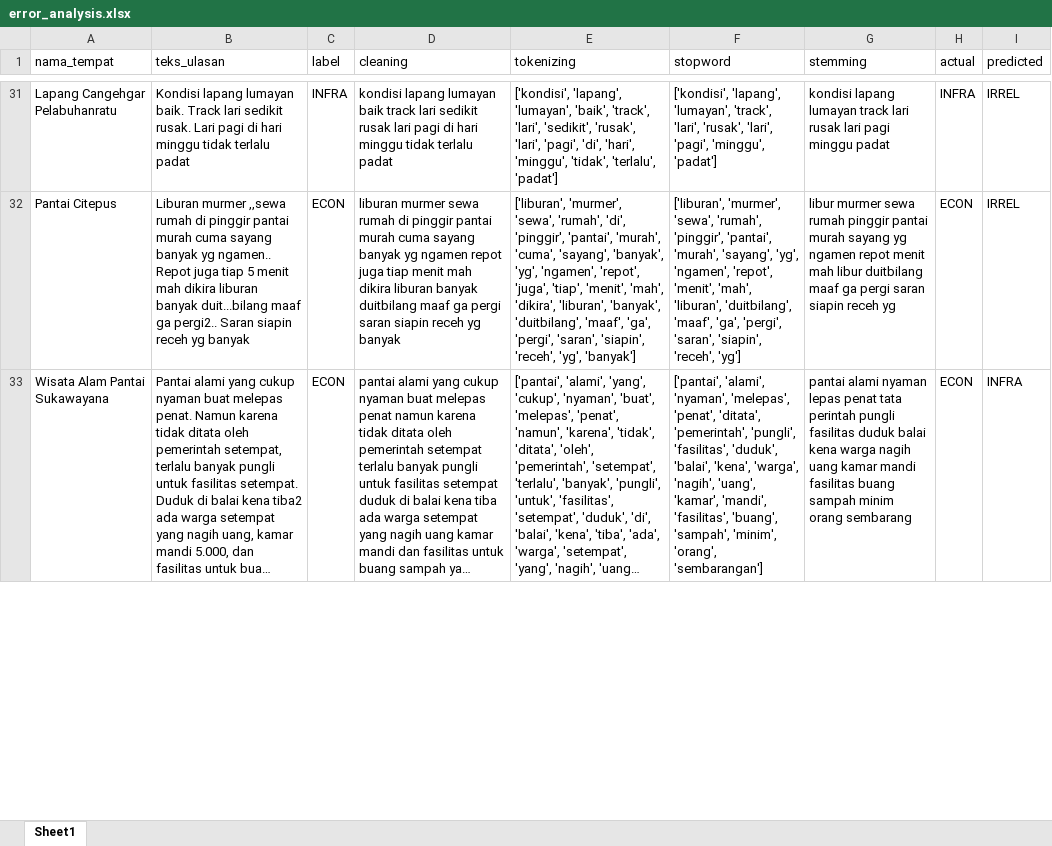
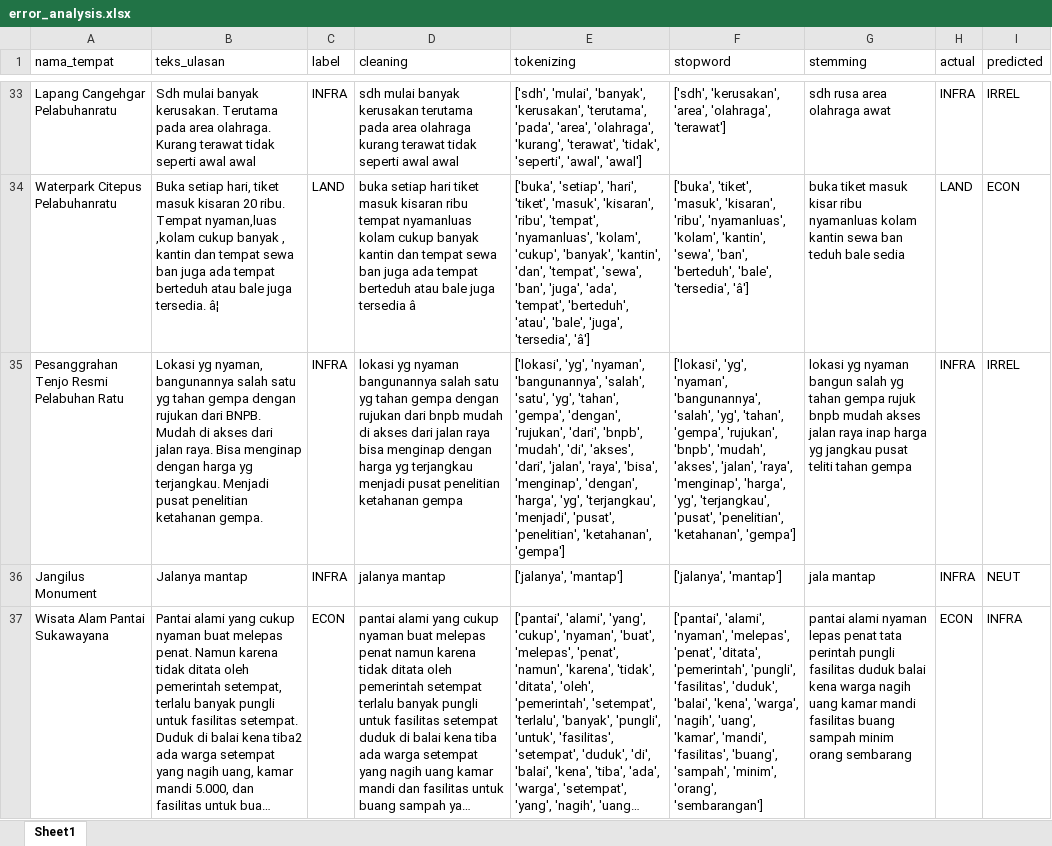
Before and after one commit to muizulrafi/skripsi-ulasan-wisata, an Excel workbook: data/output/error_analysis.xlsx, sheet Sheet1, drawn as a sheet; only a part is shown, gaps mark what is left out; long unchanged cells end in …; values as stored, in another font and other column widths than the file's, no borders; addresses are those after the commit; the diff covers the shown part only; the diff names each change by its address in the sheet, - before the commit and + after, or states it on an @@ line.

```diff
--- a/data/output/error_analysis.xlsx (sheet Sheet1)
+++ b/data/output/error_analysis.xlsx (sheet Sheet1)
-B33 (teks_ulasan): Kondisi lapang lumayan baik. Track lari sedikit rusak. Lari pagi di hari minggu tidak terlalu padat
+B33 (teks_ulasan): Sdh mulai banyak kerusakan. Terutama pada area olahraga. Kurang terawat tidak seperti awal awal
-D33 (cleaning): kondisi lapang lumayan baik track lari sedikit rusak lari pagi di hari minggu tidak terlalu padat
+D33 (cleaning): sdh mulai banyak kerusakan terutama pada area olahraga kurang terawat tidak seperti awal awal
-E33 (tokenizing): ['kondisi', 'lapang', 'lumayan', 'baik', 'track', 'lari', 'sedikit', 'rusak', 'lari', 'pagi', 'di', 'hari', 'minggu', 'tidak', 'terlalu', 'padat']
+E33 (tokenizing): ['sdh', 'mulai', 'banyak', 'kerusakan', 'terutama', 'pada', 'area', 'olahraga', 'kurang', 'terawat', 'tidak', 'seperti', 'awal', 'awal']
-F33 (stopword): ['kondisi', 'lapang', 'lumayan', 'track', 'lari', 'rusak', 'lari', 'pagi', 'minggu', 'padat']
+F33 (stopword): ['sdh', 'kerusakan', 'area', 'olahraga', 'terawat']
-G33 (stemming): kondisi lapang lumayan track lari rusak lari pagi minggu padat
+G33 (stemming): sdh rusa area olahraga awat
@@ row 32 moved to row 12: Pantai Citepus @@
@@ row 47 moved to row 34: Waterpark Citepus Pelabuhanratu @@
+row 35: Pesanggrahan Tenjo Resmi Pelabuhan Ratu | Lokasi yg nyaman, bangunannya salah satu yg tahan gempa dengan rujukan dari BNPB. Mudah di akses dari jalan raya. Bisa menginap dengan harga yg terjangkau. Menjadi pusat penelitian ketahanan gempa. | INFRA | lokasi yg nyaman bangunannya salah satu yg tahan gempa dengan rujukan dari bnpb mudah di akses dari jalan raya bisa menginap dengan harga yg terjangkau menjadi pusat penelitian ketahanan gempa | ['lokasi', 'yg', 'nyaman', 'bangunannya', 'salah', 'satu', 'yg', 'tahan', 'gempa', 'dengan', 'rujukan', 'dari', 'bnpb', 'mudah', 'di', 'akses', 'dari', 'jalan', 'raya', 'bisa', 'menginap', 'dengan', 'harga', 'yg', 'terjangkau', 'menjadi', 'pusat', 'penelitian', 'ketahanan', 'gempa'] | ['lokasi', 'yg', 'nyaman', 'bangunannya', 'salah', 'yg', 'tahan', 'gempa', 'rujukan', 'bnpb', 'mudah', 'akses', 'jalan', 'raya', 'menginap', 'harga', 'yg', 'terjangkau', 'pusat', 'penelitian', 'ketahanan', 'gempa'] | lokasi yg nyaman bangun salah yg tahan gempa rujuk bnpb mudah akses jalan raya inap harga yg jangkau pusat teliti tahan gempa | INFRA | IRREL
+row 36: Jangilus Monument | Jalanya mantap | INFRA | jalanya mantap | ['jalanya', 'mantap'] | ['jalanya', 'mantap'] | jala mantap | INFRA | NEUT
```
Also changed, not shown: 21 added rows, 20 removed rows, 12 moved rows and 25 edited cells elsewhere in this sheet, data/labelling/lembar_kerja_anotator_final.xlsx, data/output/distribusi_topik.xlsx, 6 other files.
